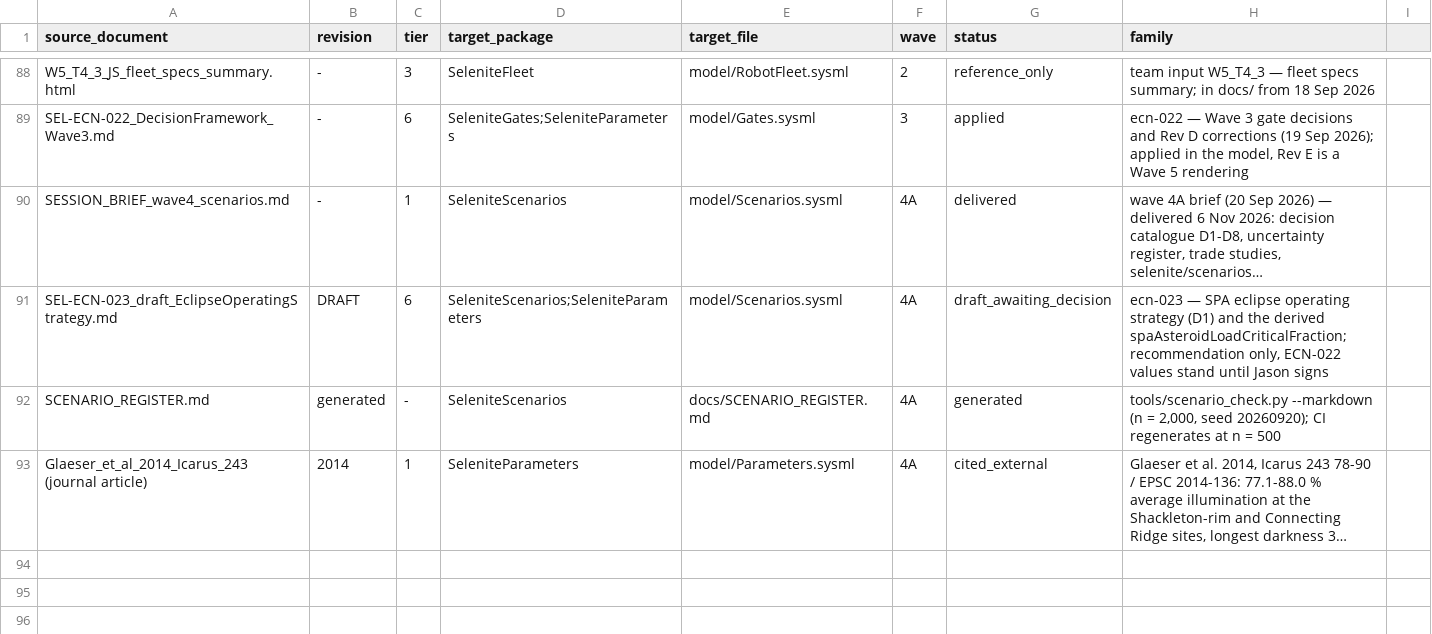
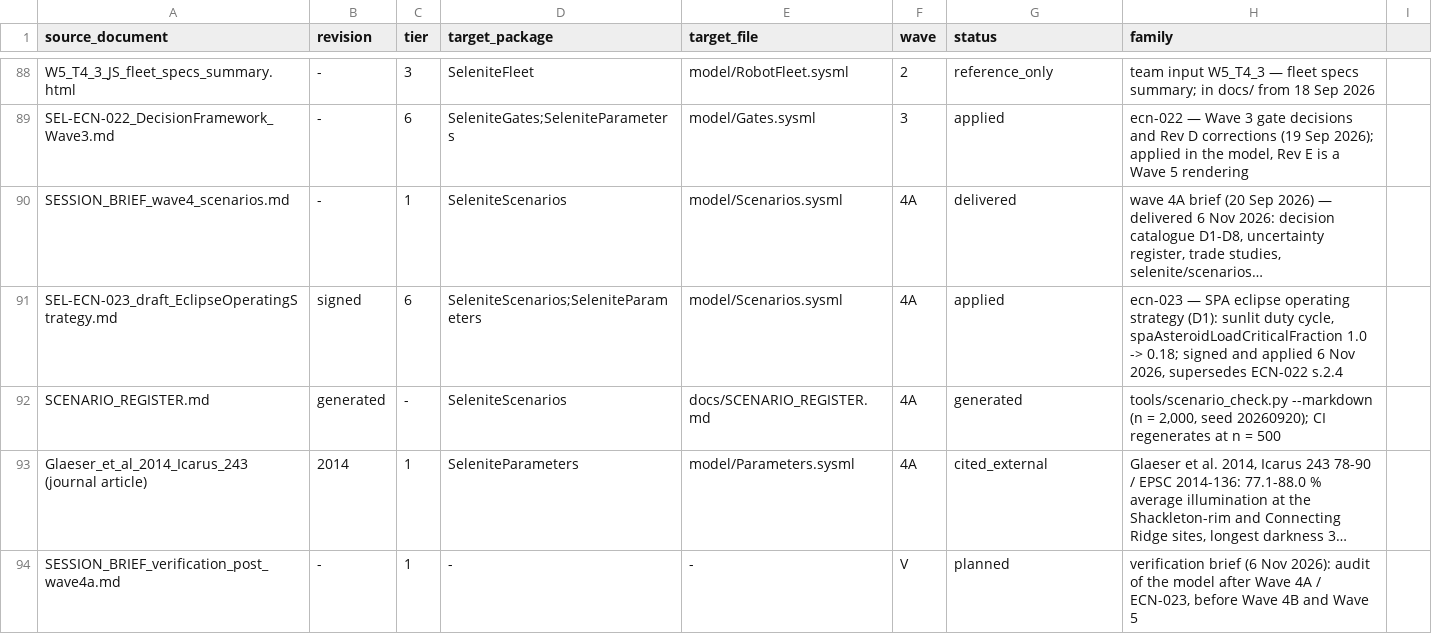
Before and after one commit to JScri/selenite_sysmlv2, a CSV file: selenite-sysml-wave1-revC/selenite-sysml/mapping/document_map.csv, drawn as a sheet; only a part is shown, gaps mark what is left out; long unchanged cells end in …; the diff names each change by its address in the sheet, - before the commit and + after, or states it on an @@ line.

```diff
--- a/selenite-sysml-wave1-revC/selenite-sysml/mapping/document_map.csv
+++ b/selenite-sysml-wave1-revC/selenite-sysml/mapping/document_map.csv
-B91 (revision): DRAFT
+B91 (revision): signed
-G91 (status): draft_awaiting_decision
+G91 (status): applied
-H91 (family): …operating strategy (D1) and the derived spaAsteroidLoadCriticalFraction; recommendation only, ECN-022 values stand until Jason signs
+H91 (family): …operating strategy (D1): sunlit duty cycle, spaAsteroidLoadCriticalFraction 1.0 -> 0.18; signed and applied 6 Nov 2026, supersedes ECN-022 s.2.4
+row 94: SESSION_BRIEF_verification_post_wave4a.md | - | 1 | - | - | V | planned | verification brief (6 Nov 2026): audit of the model after Wave 4A / ECN-023, before Wave 4B and Wave 5
```
Also changed, not shown: 13 other files.
